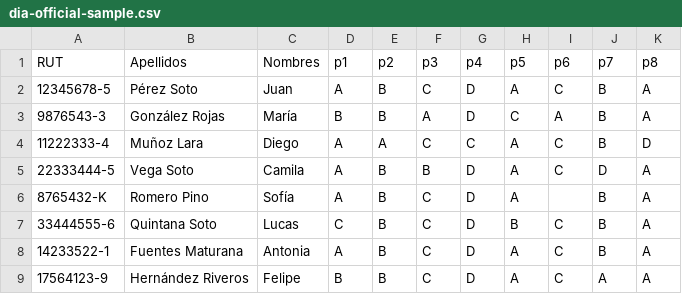
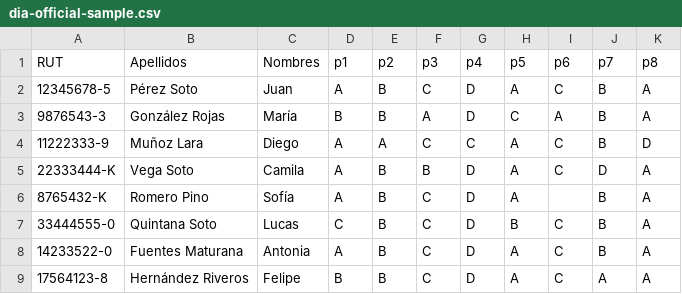
Before and after one commit to Martinviald/EdTech, a CSV file: packages/db/data/answer-sheets-sample/dia-official-sample.csv, drawn as a sheet.

```diff
--- a/packages/db/data/answer-sheets-sample/dia-official-sample.csv
+++ b/packages/db/data/answer-sheets-sample/dia-official-sample.csv
@@ -3,7 +3,7 @@ RUT,Apellidos,Nombres,p1,p2,p3,p4,p5,p6,p7,p8
 9876543-3,González Rojas,María,B,B,A,D,C,A,B,A
-11222333-4,Muñoz Lara,Diego,A,A,C,C,A,C,B,D
-22333444-5,Vega Soto,Camila,A,B,B,D,A,C,D,A
+11222333-9,Muñoz Lara,Diego,A,A,C,C,A,C,B,D
+22333444-K,Vega Soto,Camila,A,B,B,D,A,C,D,A
 8765432-K,Romero Pino,Sofía,A,B,C,D,A,,B,A
-33444555-6,Quintana Soto,Lucas,C,B,C,D,B,C,B,A
-14233522-1,Fuentes Maturana,Antonia,A,B,C,D,A,C,B,A
-17564123-9,Hernández Riveros,Felipe,B,B,C,D,A,C,A,A
+33444555-0,Quintana Soto,Lucas,C,B,C,D,B,C,B,A
+14233522-0,Fuentes Maturana,Antonia,A,B,C,D,A,C,B,A
+17564123-8,Hernández Riveros,Felipe,B,B,C,D,A,C,A,A
```
Also changed, not shown: packages/db/data/answer-sheets-sample/dia-2025-lectura-2basico-respuestas.csv, packages/db/data/answer-sheets-sample/gradecam-sample.csv, 2 other files.
